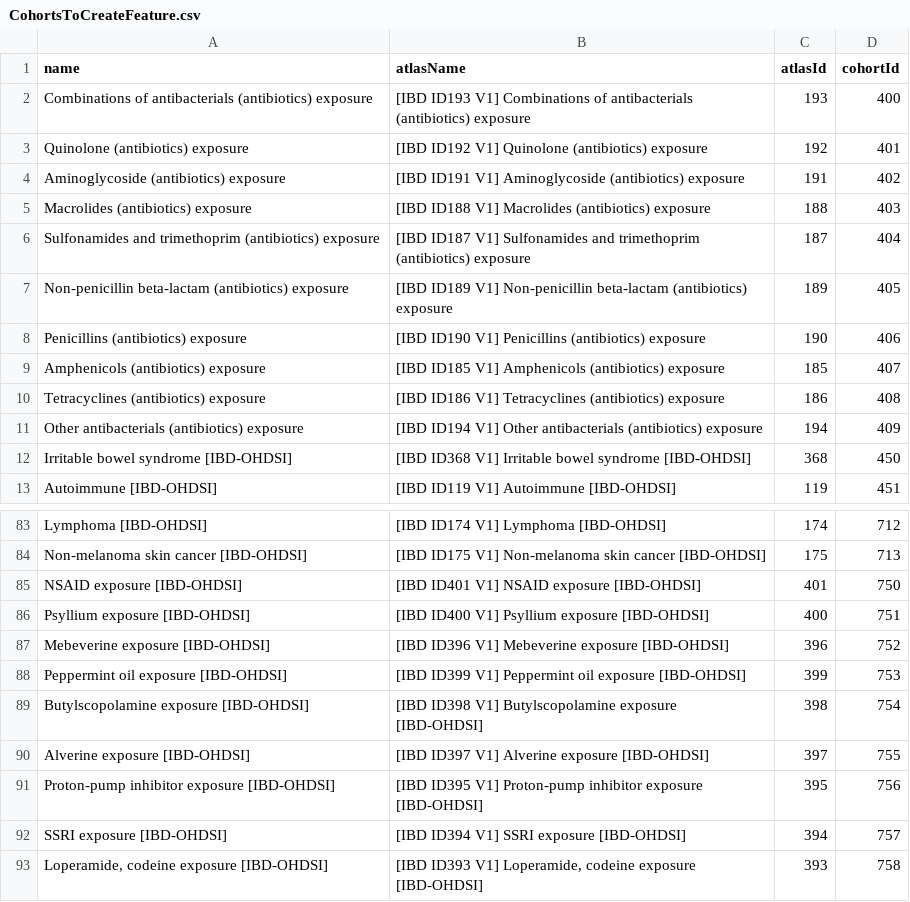
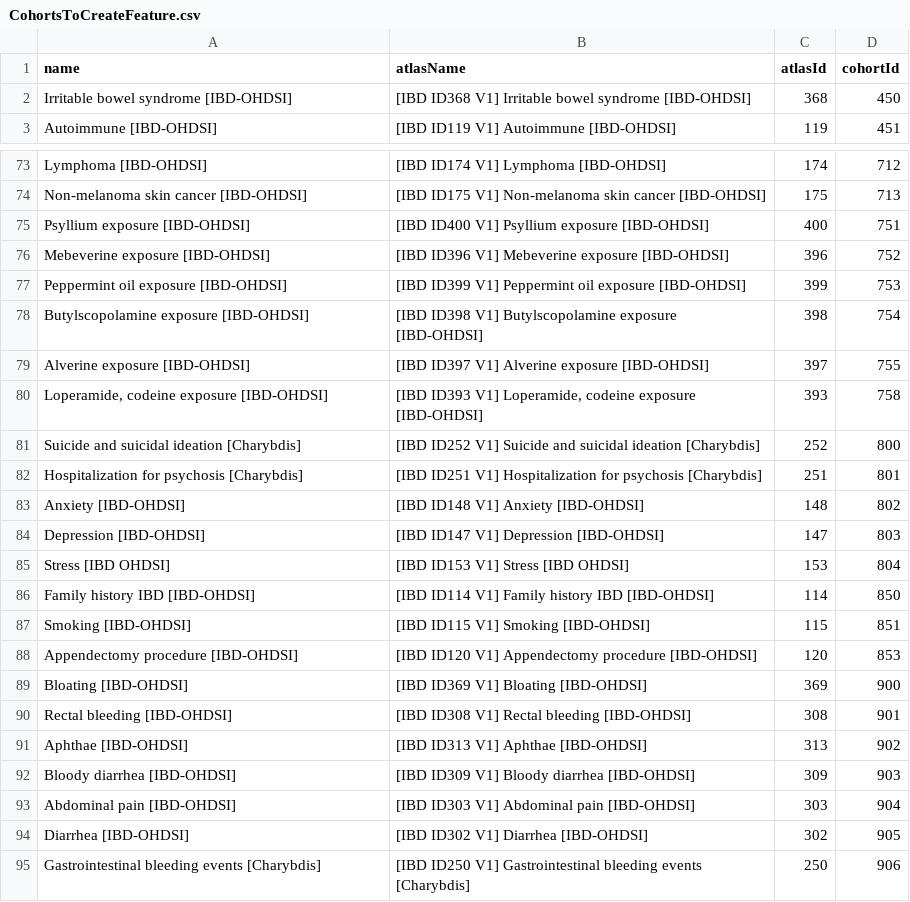
Before and after one commit to ohdsi-studies/IbdCharacterization, a CSV file: inst/settings/CohortsToCreateFeature.csv, drawn as a sheet; only a part is shown, gaps mark what is left out; the shorter side is filled out with more unchanged rows; the diff names each change by its address in the sheet, - before the commit and + after, or states it on an @@ line.

Commit message:
Removed redundant feature cohorts

```diff
--- a/inst/settings/CohortsToCreateFeature.csv
+++ b/inst/settings/CohortsToCreateFeature.csv
-row 2: Combinations of antibacterials (antibiotics) exposure | [IBD ID193 V1] Combinations of antibacterials (antibiotics) exposure | 193 | 400
-row 3: Quinolone (antibiotics) exposure | [IBD ID192 V1] Quinolone (antibiotics) exposure | 192 | 401
-row 4: Aminoglycoside (antibiotics) exposure | [IBD ID191 V1] Aminoglycoside (antibiotics) exposure | 191 | 402
-row 5: Macrolides (antibiotics) exposure | [IBD ID188 V1] Macrolides (antibiotics) exposure | 188 | 403
-row 6: Sulfonamides and trimethoprim (antibiotics) exposure | [IBD ID187 V1] Sulfonamides and trimethoprim (antibiotics) exposure | 187 | 404
-row 7: Non-penicillin beta-lactam (antibiotics) exposure | [IBD ID189 V1] Non-penicillin beta-lactam (antibiotics) exposure | 189 | 405
-row 8: Penicillins (antibiotics) exposure | [IBD ID190 V1] Penicillins (antibiotics) exposure | 190 | 406
-row 9: Amphenicols (antibiotics) exposure | [IBD ID185 V1] Amphenicols (antibiotics) exposure | 185 | 407
-row 10: Tetracyclines (antibiotics) exposure | [IBD ID186 V1] Tetracyclines (antibiotics) exposure | 186 | 408
-row 11: Other antibacterials (antibiotics) exposure | [IBD ID194 V1] Other antibacterials (antibiotics) exposure | 194 | 409
-row 85: NSAID exposure [IBD-OHDSI] | [IBD ID401 V1] NSAID exposure [IBD-OHDSI] | 401 | 750
-row 91: Proton-pump inhibitor exposure [IBD-OHDSI] | [IBD ID395 V1] Proton-pump inhibitor exposure [IBD-OHDSI] | 395 | 756
-row 92: SSRI exposure [IBD-OHDSI] | [IBD ID394 V1] SSRI exposure [IBD-OHDSI] | 394 | 757
```
Also changed, not shown: 26 other files.
